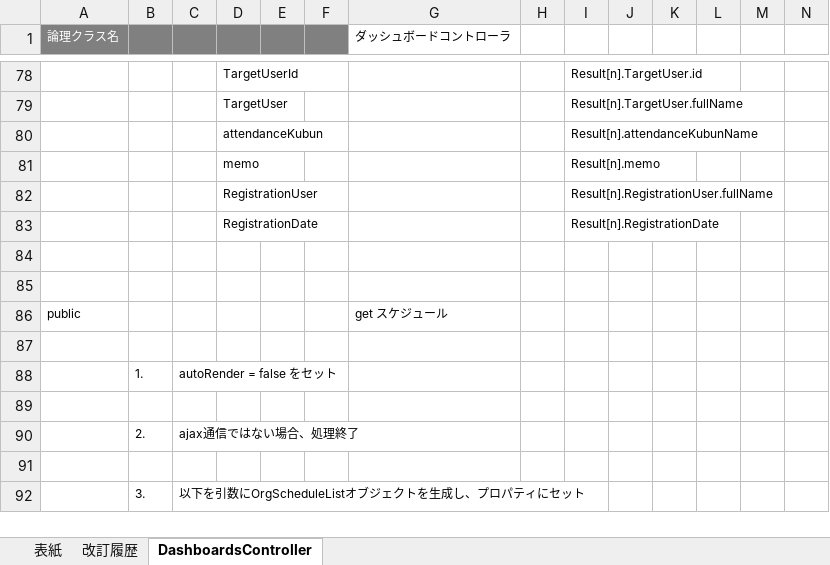
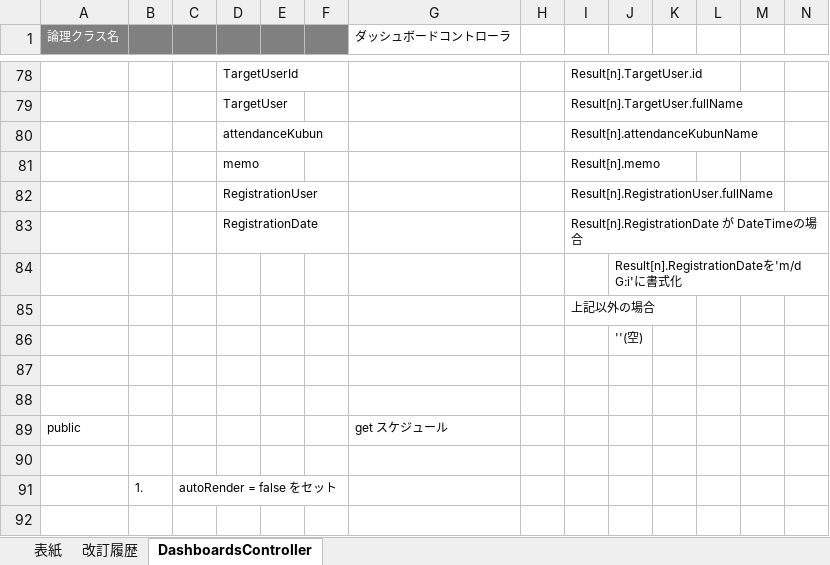
Before and after one commit to glambizm/connectyee, an Excel workbook: 30 設計/20 プログラム設計/クラス設計/backend/controller/DashboardsController.xlsx, sheet DashboardsController, drawn as a sheet; only a part is shown, gaps mark what is left out; the shorter side is filled out with more unchanged rows; values as stored, in another font and other column widths than the file's, no borders; rows hold the shown columns only; the diff names each change by its address in the sheet, - before the commit and + after, or states it on an @@ line.

```diff
--- a/30 設計/20 プログラム設計/クラス設計/backend/controller/DashboardsController.xlsx (sheet DashboardsController)
+++ b/30 設計/20 プログラム設計/クラス設計/backend/controller/DashboardsController.xlsx (sheet DashboardsController)
-I83: Result[n].RegistrationDate
+I83: Result[n].RegistrationDate が DateTimeの場合
+row 84:  |  |  |  |  |  |  |  |  | Result[n].RegistrationDateを'm/d G:i'に書式化
+row 85:  |  |  |  |  |  |  |  | 上記以外の場合
+row 86:  |  |  |  |  |  |  |  |  | ''(空)
```
Also changed, not shown: 1 other file.
